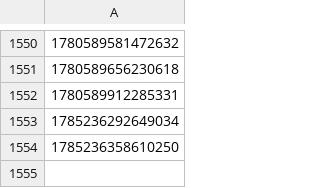
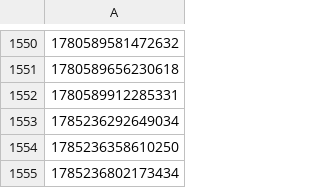
Before and after one commit to hmcts/et-performance, a CSV file: E1Cases.csv, drawn as a sheet; only a part is shown, gaps mark what is left out.

```diff
--- a/E1Cases.csv
+++ b/E1Cases.csv
@@ -1554 +1554,2 @@
 1785236358610250
+1785236802173434
```
Also changed, not shown: 1 other file.
